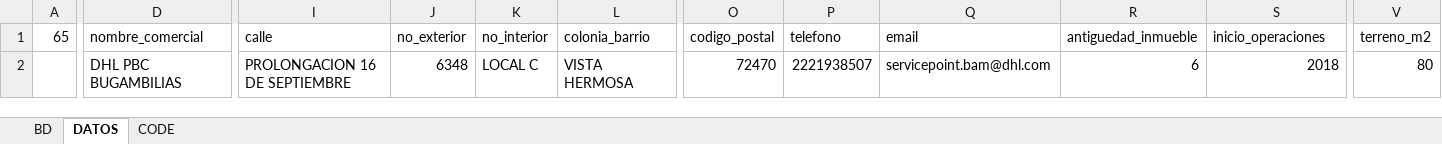
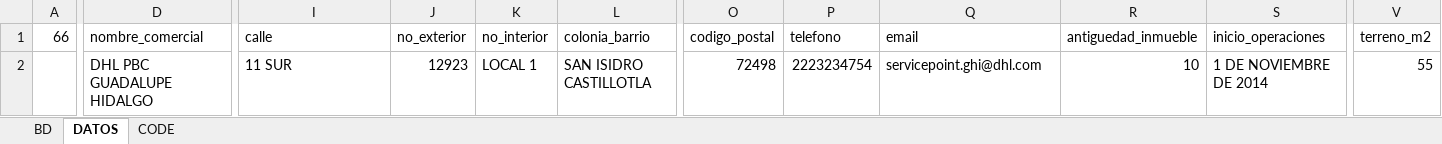
Before and after one commit to luis6a/pipc, an Excel workbook: Inputs/BD.xlsx, sheet DATOS, drawn as a sheet; only a part is shown, gaps mark what is left out; values as stored, in another font and other column widths than the file's, no borders; the diff covers the shown part only; the diff names each change by its address in the sheet, - before the commit and + after, or states it on an @@ line.

Commit message:
Actualizacion base de datos

```diff
--- a/Inputs/BD.xlsx (sheet DATOS)
+++ b/Inputs/BD.xlsx (sheet DATOS)
-A1: 65
+A1: 66
-D2 (nombre_comercial): DHL PBC BUGAMBILIAS
+D2 (nombre_comercial): DHL PBC GUADALUPE HIDALGO
-I2 (calle): PROLONGACION 16 DE SEPTIEMBRE
+I2 (calle): 11 SUR
-J2 (no_exterior): 6348
+J2 (no_exterior): 12923
-K2 (no_interior): LOCAL C
+K2 (no_interior): LOCAL 1
-L2 (colonia_barrio): VISTA HERMOSA
+L2 (colonia_barrio): SAN ISIDRO CASTILLOTLA
-O2 (codigo_postal): 72470
+O2 (codigo_postal): 72498
-P2 (telefono): 2221938507
+P2 (telefono): 2223234754
-Q2 (email): servicepoint.bam@dhl.com
+Q2 (email): servicepoint.ghi@dhl.com
-R2 (antiguedad_inmueble): 6
+R2 (antiguedad_inmueble): 10
-S2 (inicio_operaciones): 2018
+S2 (inicio_operaciones): 1 DE NOVIEMBRE DE 2014
-V2 (terreno_m2): 80
+V2 (terreno_m2): 55
```
Also changed, not shown: 15 edited cells elsewhere in this sheet, sheet BD, 51 other files.
